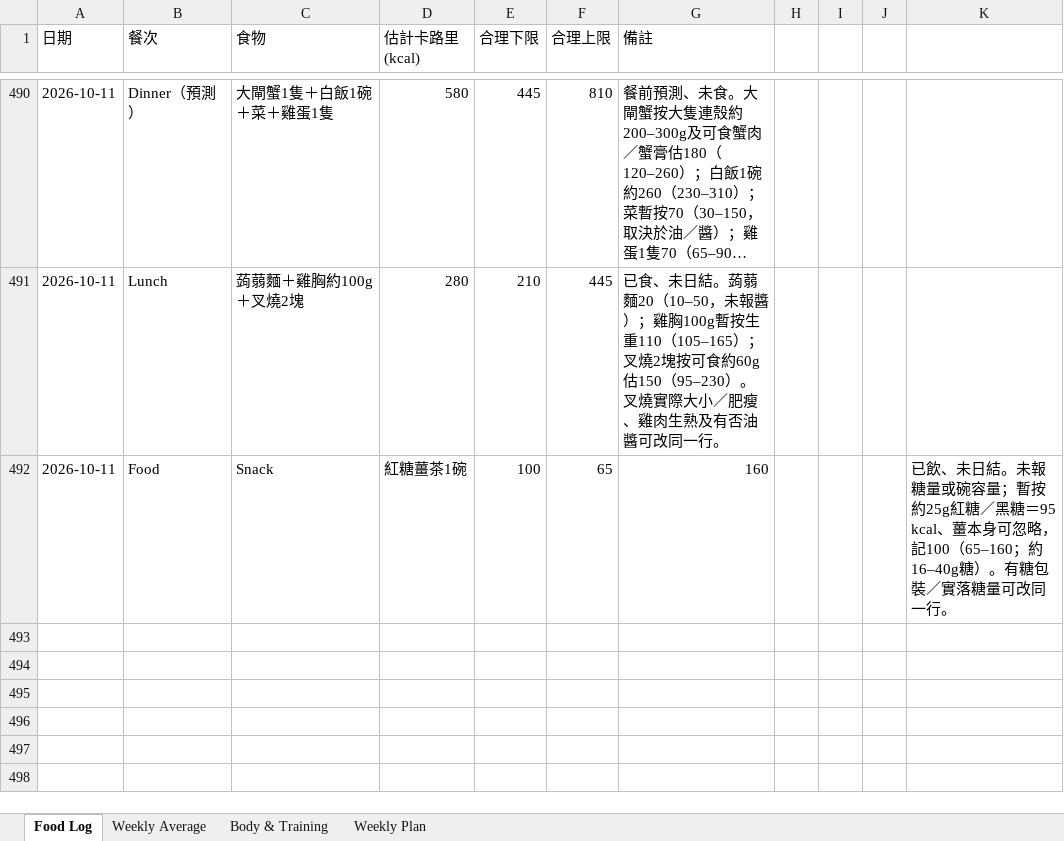
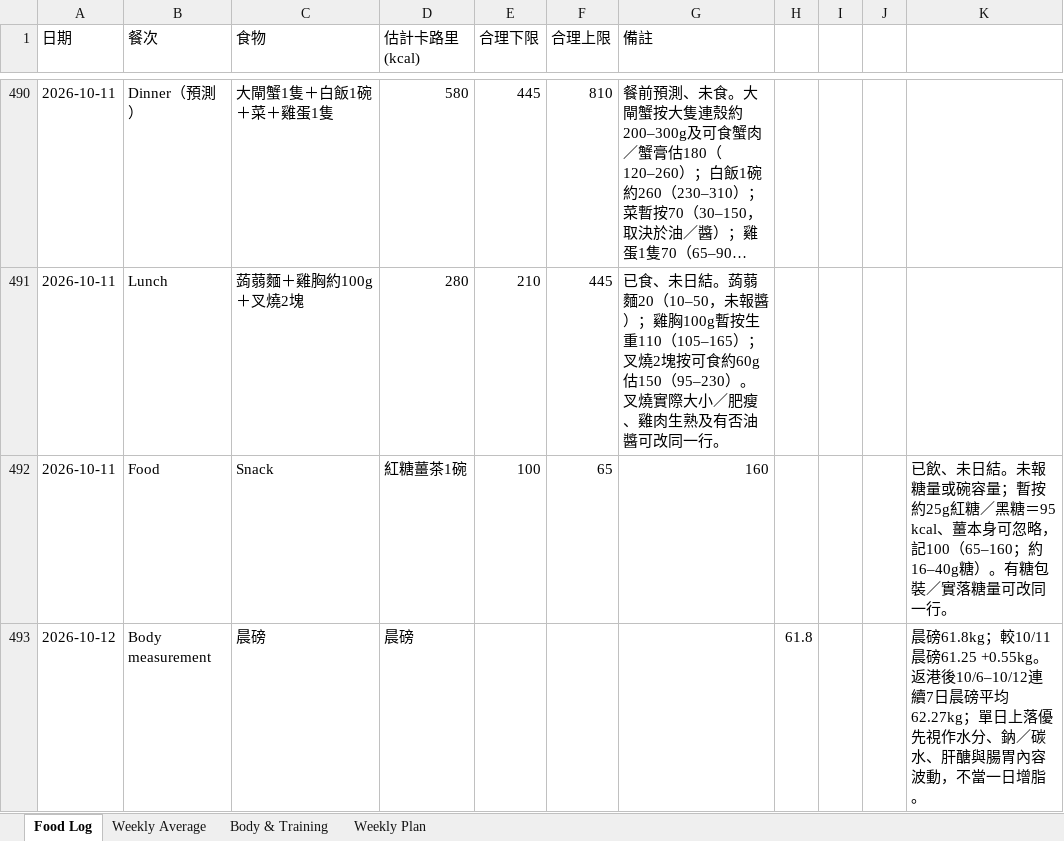
Before and after one commit to buzz-knittinpix/melodycheng622-cmyk.github.io, an Excel workbook: data/fitness_food_log.xlsx, sheet Food Log, drawn as a sheet; only a part is shown, gaps mark what is left out; long unchanged cells end in …; values as stored, in another font and other column widths than the file's, no borders; the diff names each change by its address in the sheet, - before the commit and + after, or states it on an @@ line.

```diff
--- a/data/fitness_food_log.xlsx (sheet Food Log)
+++ b/data/fitness_food_log.xlsx (sheet Food Log)
+row 493: 2026-10-12 | Body measurement | 晨磅 | 晨磅 |  |  |  | 61.8 |  |  | 晨磅61.8kg；較10/11晨磅61.25 +0.55kg。返港後10/6–10/12連續7日晨磅平均62.27kg；單日上落優先視作水分、鈉／碳水、肝醣與腸胃內容波動，不當一日增脂。
```
Also changed, not shown: sheet Body & Training, 3 other files.
